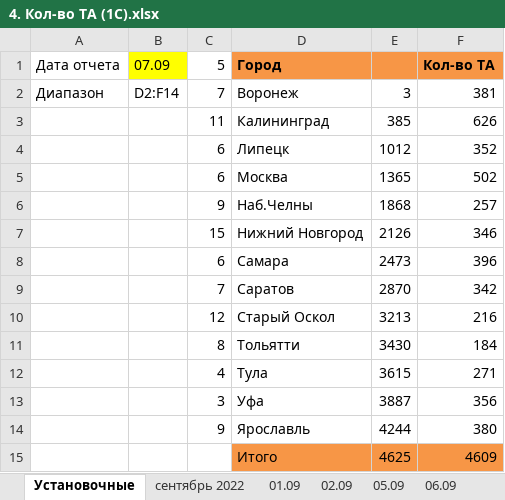
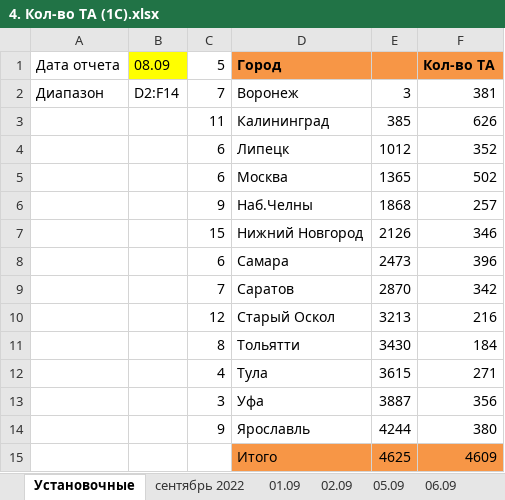
Before and after one commit to kosskey/Downtime_and_service-Csh-, an Excel workbook: Работа/2. Отчеты/1. Ежедневный/4. Простои и сервис/2022/09. Сентябрь/Исходники из 1С_Сентябрь 2022/4. Кол-во ТА (1С).xlsx, sheet Установочные, drawn as a sheet; values as stored, in another font and other column widths than the file's, no borders; the diff names each change by its address in the sheet, - before the commit and + after, or states it on an @@ line.

```diff
--- a/Работа/2. Отчеты/1. Ежедневный/4. Простои и сервис/2022/09. Сентябрь/Исходники из 1С_Сентябрь 2022/4. Кол-во ТА (1С).xlsx (sheet Установочные)
+++ b/Работа/2. Отчеты/1. Ежедневный/4. Простои и сервис/2022/09. Сентябрь/Исходники из 1С_Сентябрь 2022/4. Кол-во ТА (1С).xlsx (sheet Установочные)
-B1: 07.09
+B1: 08.09
```
Also changed, not shown: sheet сентябрь 2022, other sheet tabs, Работа/2. Отчеты/1. Ежедневный/4. Простои и сервис/2022/09. Сентябрь/!!! Рейтинги_Сентябрь 2022.xlsx, Работа/2. Отчеты/1. Ежедневный/4. Простои и сервис/2022/09. Сентябрь/Исходники из 1С_Сентябрь 2022/1.1. Операторы (1С, Все ТА).xlsx, 26 other files.
